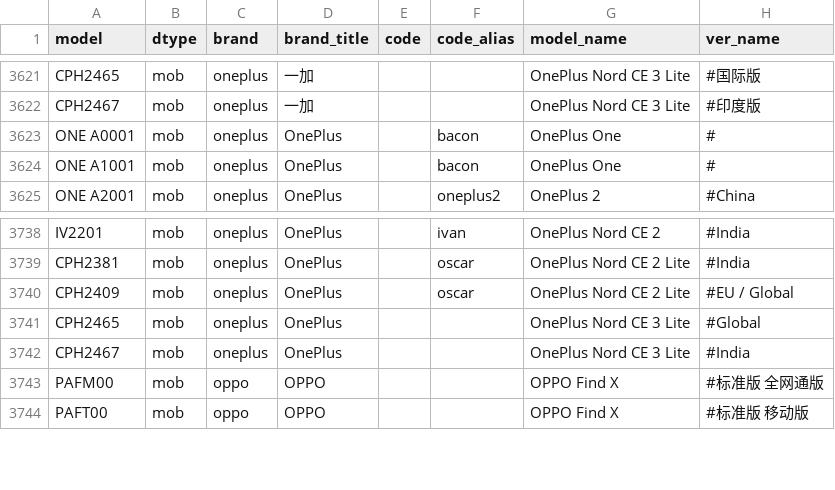
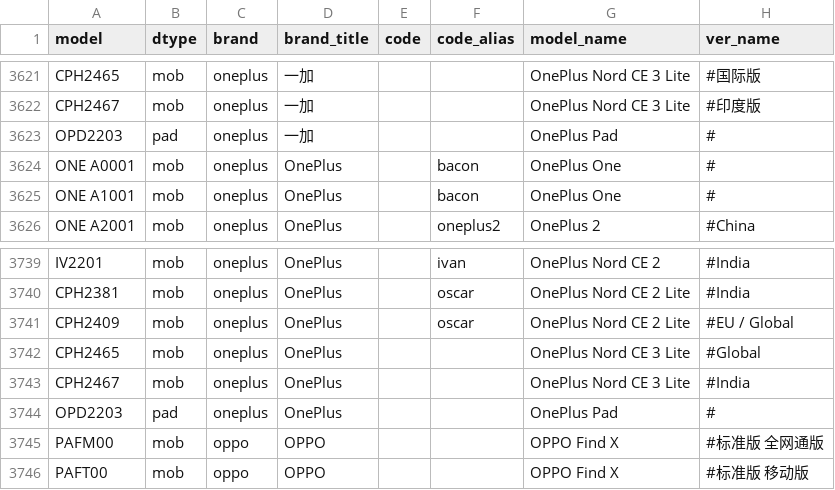
Before and after one commit to KHwang9883/MobileModels, a CSV file: scripts/models.csv, drawn as a sheet; only a part is shown, gaps mark what is left out; the diff names each change by its address in the sheet, - before the commit and + after, or states it on an @@ line.

Commit message:
[oneplus] 新增 OnePlus Pad

```diff
--- a/scripts/models.csv
+++ b/scripts/models.csv
+row 3623: OPD2203 | pad | oneplus | 一加 |  |  | OnePlus Pad | #
+row 3744: OPD2203 | pad | oneplus | OnePlus |  |  | OnePlus Pad | #
```
Also changed, not shown: 2 other files.
